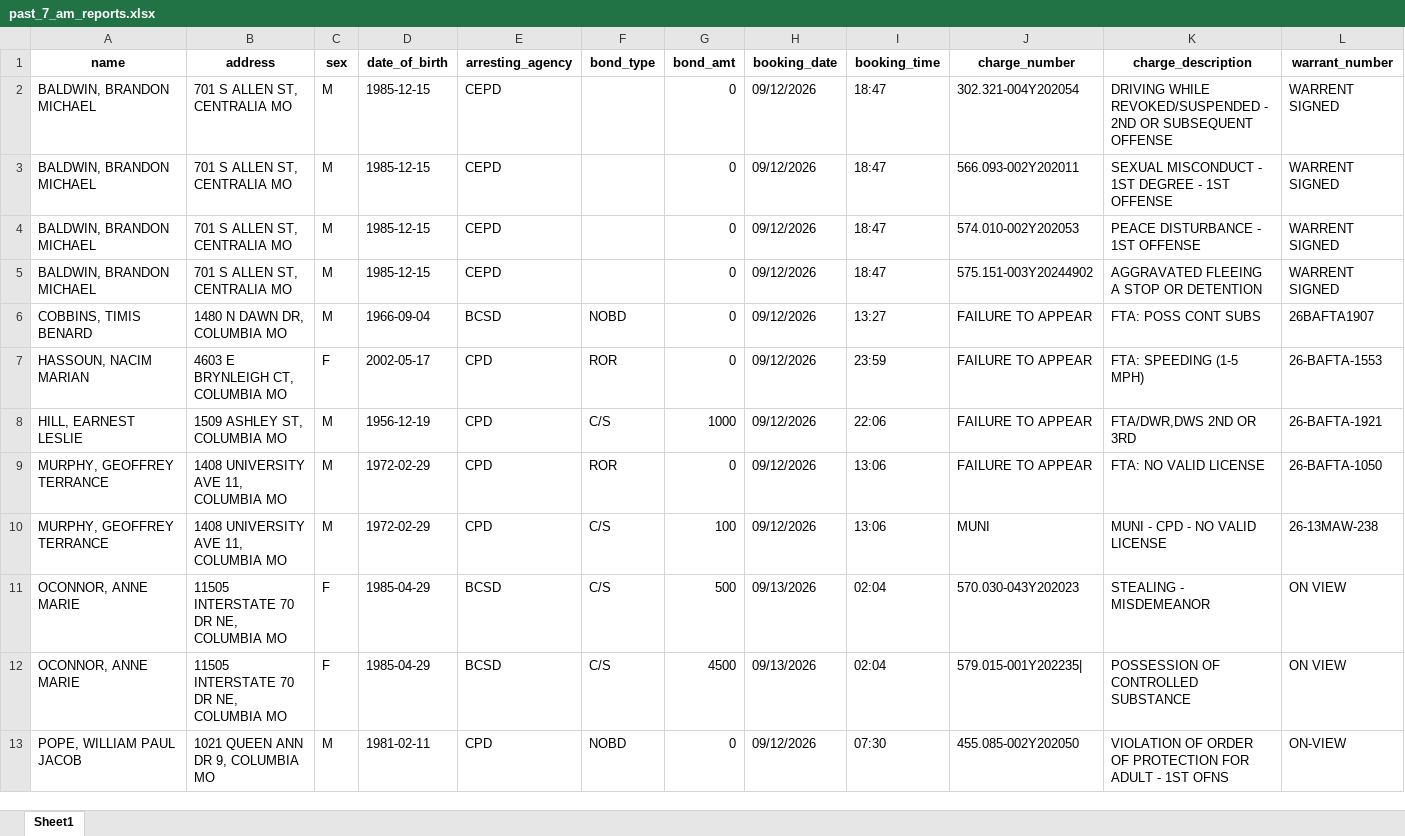
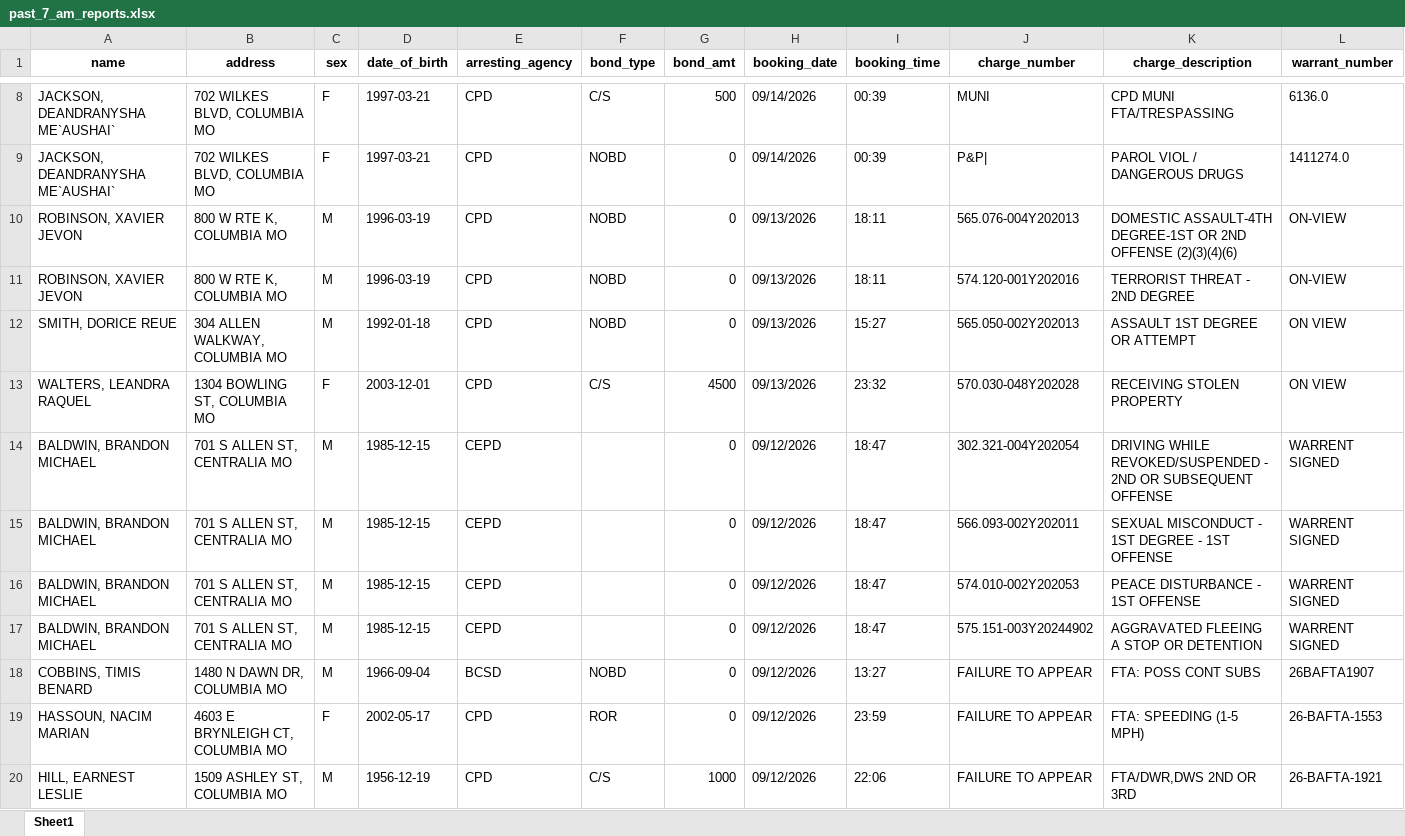
Before and after one commit to MizzouDataJournalism/bc-jail-data, an Excel workbook: updated-data/past_7_am_reports.xlsx, sheet Sheet1, drawn as a sheet; only a part is shown, gaps mark what is left out; the shorter side is filled out with more unchanged rows; values as stored, in another font and other column widths than the file's, no borders; rows hold the shown columns only; the diff covers the shown part only; the diff names each change by its address in the sheet, - before the commit and + after, or states it on an @@ line.

```diff
--- a/updated-data/past_7_am_reports.xlsx (sheet Sheet1)
+++ b/updated-data/past_7_am_reports.xlsx (sheet Sheet1)
+row 8: JACKSON, DEANDRANYSHA ME`AUSHAI` | 702 WILKES BLVD, COLUMBIA MO | F | 1997-03-21 | CPD | C/S | 500 | 09/14/2026 | 00:39 | MUNI | CPD MUNI FTA/TRESPASSING | 6136.0
+row 9: JACKSON, DEANDRANYSHA ME`AUSHAI` | 702 WILKES BLVD, COLUMBIA MO | F | 1997-03-21 | CPD | NOBD | 0 | 09/14/2026 | 00:39 | P&P| | PAROL VIOL / DANGEROUS DRUGS | 1411274.0
+row 10: ROBINSON, XAVIER JEVON | 800 W RTE K, COLUMBIA MO | M | 1996-03-19 | CPD | NOBD | 0 | 09/13/2026 | 18:11 | 565.076-004Y202013 | DOMESTIC ASSAULT-4TH DEGREE-1ST OR 2ND OFFENSE (2)(3)(4)(6) | ON-VIEW
+row 11: ROBINSON, XAVIER JEVON | 800 W RTE K, COLUMBIA MO | M | 1996-03-19 | CPD | NOBD | 0 | 09/13/2026 | 18:11 | 574.120-001Y202016 | TERRORIST THREAT - 2ND DEGREE | ON-VIEW
+row 12: SMITH, DORICE REUE | 304 ALLEN WALKWAY, COLUMBIA MO | M | 1992-01-18 | CPD | NOBD | 0 | 09/13/2026 | 15:27 | 565.050-002Y202013 | ASSAULT 1ST DEGREE OR ATTEMPT | ON VIEW
+row 13: WALTERS, LEANDRA RAQUEL | 1304 BOWLING ST, COLUMBIA MO | F | 2003-12-01 | CPD | C/S | 4500 | 09/13/2026 | 23:32 | 570.030-048Y202028 | RECEIVING STOLEN PROPERTY | ON VIEW
```
Also changed, not shown: 6 added rows elsewhere in this sheet, 3 other files.
